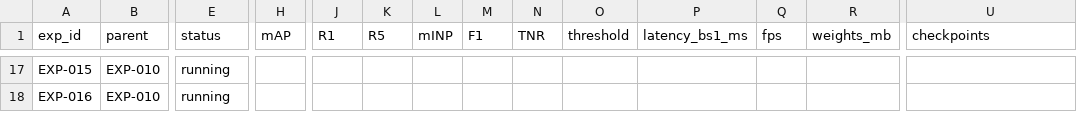
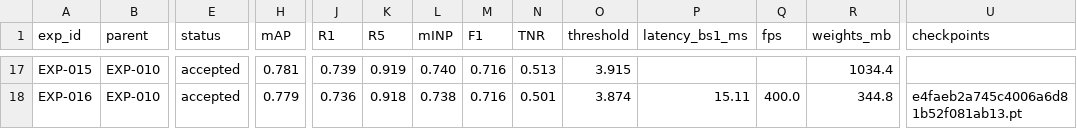
Before and after one commit to chrizantona/yslfalcon, a CSV file: experiments/registry.csv, drawn as a sheet; only a part is shown, gaps mark what is left out; the diff covers the shown part only; the diff names each change by its address in the sheet, - before the commit and + after, or states it on an @@ line.

Commit message:
Record EXP-011..EXP-016 results: public teachers as references, seed ensemble and weight soup (soup checkpoint e4faeb2a745c4006a6d81b52f081ab13.pt)

```diff
--- a/experiments/registry.csv
+++ b/experiments/registry.csv
-E17:E18 (status): running
+E17:E18 (status): accepted
-H17 (mAP): (empty)
+H17 (mAP): 0.781
-J17 (R1): (empty)
+J17 (R1): 0.739
-K17 (R5): (empty)
+K17 (R5): 0.919
-L17 (mINP): (empty)
+L17 (mINP): 0.740
-M17:M18 (F1): (empty)
+M17:M18 (F1): 0.716
-N17 (TNR): (empty)
+N17 (TNR): 0.513
-O17 (threshold): (empty)
+O17 (threshold): 3.915
-R17 (weights_mb): (empty)
+R17 (weights_mb): 1034.4
-H18 (mAP): (empty)
+H18 (mAP): 0.779
-J18 (R1): (empty)
+J18 (R1): 0.736
-K18 (R5): (empty)
+K18 (R5): 0.918
-L18 (mINP): (empty)
+L18 (mINP): 0.738
-N18 (TNR): (empty)
+N18 (TNR): 0.501
-O18 (threshold): (empty)
+O18 (threshold): 3.874
-P18 (latency_bs1_ms): (empty)
+P18 (latency_bs1_ms): 15.11
-Q18 (fps): (empty)
+Q18 (fps): 400.0
-R18 (weights_mb): (empty)
+R18 (weights_mb): 344.8
-U18 (checkpoints): (empty)
+U18 (checkpoints): e4faeb2a745c4006a6d81b52f081ab13.pt
```
Also changed, not shown: 32 edited cells elsewhere in this file, 6 other files.
